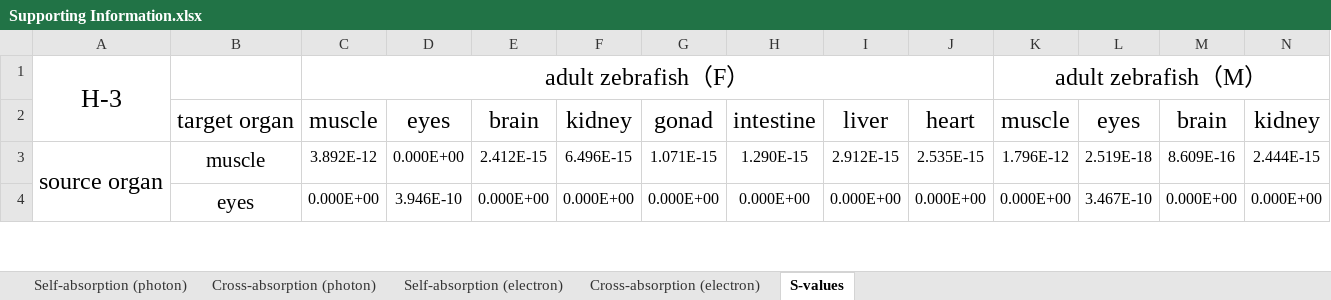
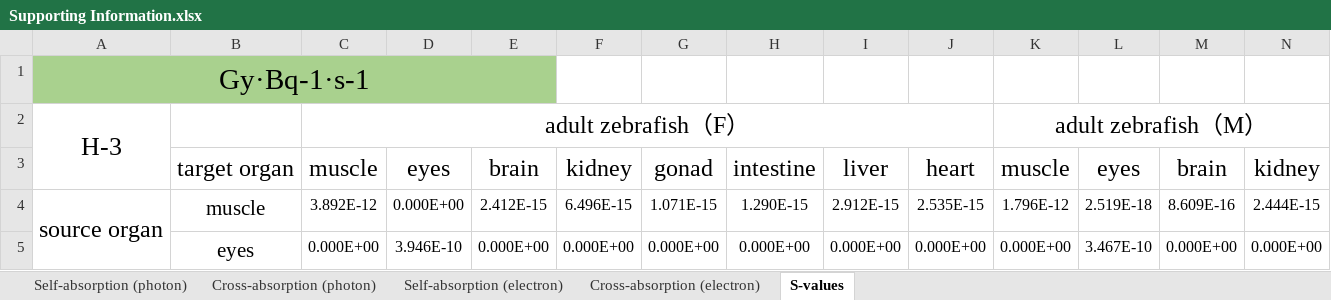
Before and after one commit to crdtzvip/ZF-mesh-type-model-data, an Excel workbook: Supporting Information.xlsx, sheet S-values, drawn as a sheet; only a part is shown; values as stored, in another font and other column widths than the file's, no borders; rows hold the shown columns only; the diff names each change by its address in the sheet, - before the commit and + after, or states it on an @@ line.

Commit message:
Add files via upload

```diff
--- a/Supporting Information.xlsx (sheet S-values)
+++ b/Supporting Information.xlsx (sheet S-values)
+row 1: Gy·Bq-1·s-1
```
